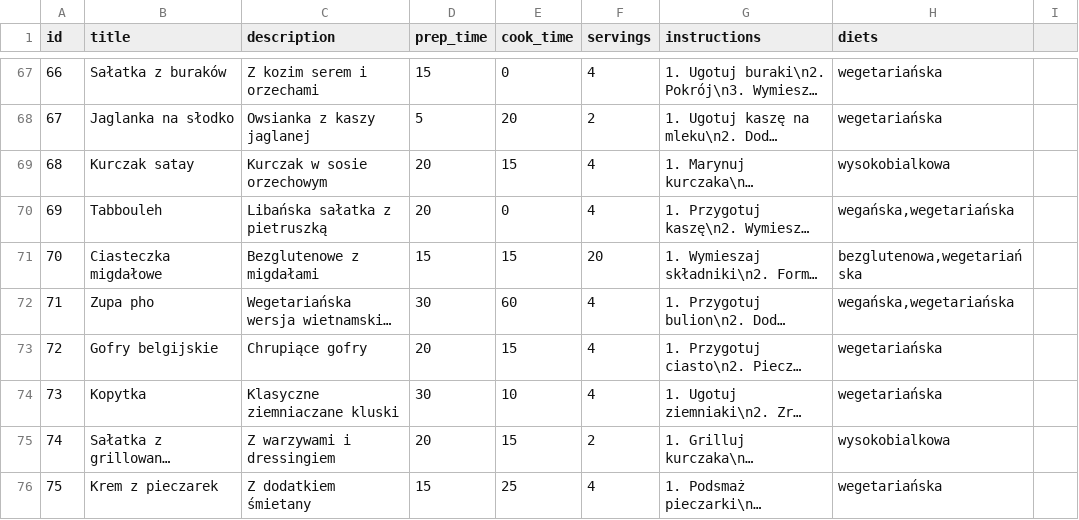
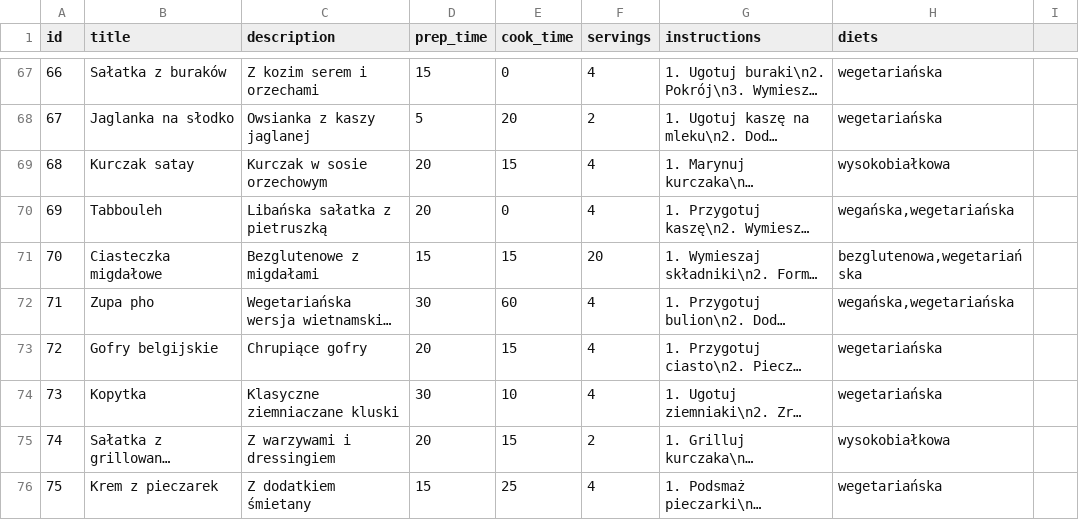
Before and after one commit to kmichal25/Smart_Fridge, a CSV file: recipes.csv, drawn as a sheet; only a part is shown, gaps mark what is left out; long unchanged cells end in …; the diff covers the shown part only; the diff names each change by its address in the sheet, - before the commit and + after, or states it on an @@ line.

```diff
--- a/recipes.csv
+++ b/recipes.csv
-H69 (diets): wysokobialkowa
+H69 (diets): wysokobiałkowa
-H75 (diets): wysokobialkowa
+H75 (diets): wysokobiałkowa
```
Also changed, not shown: 13 edited cells elsewhere in this file, 21 other files.
